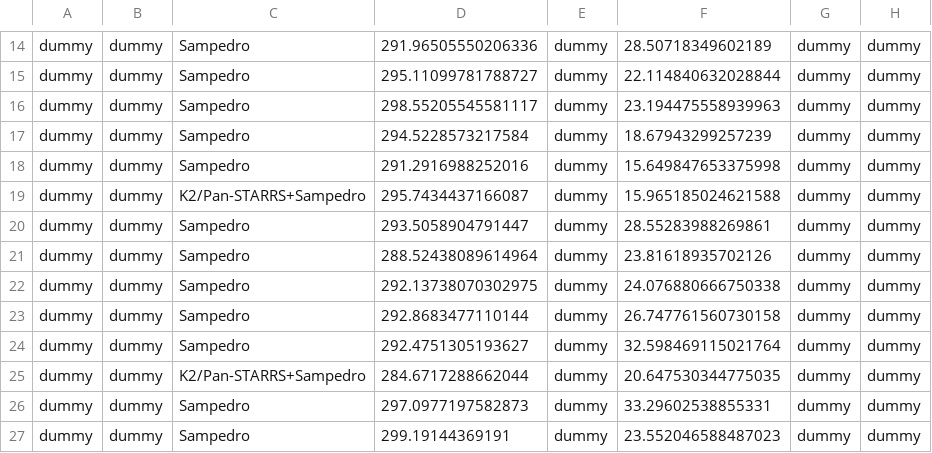
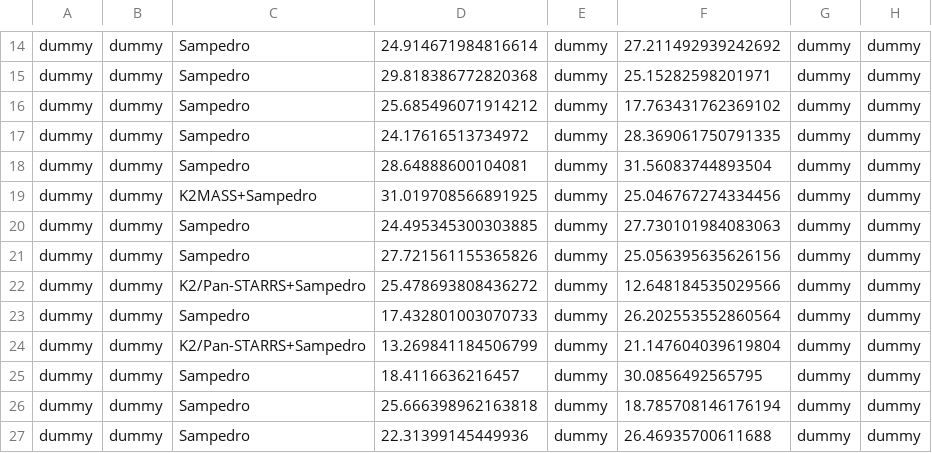
Before and after one commit to ekaterinailin/k2-panstarrs-sampedro, a CSV file: mockup_Sampedro_cluster_members_query.csv, drawn as a sheet; only a part is shown, gaps mark what is left out; the diff covers the shown part only; the diff names each change by its address in the sheet, - before the commit and + after, or states it on an @@ line.

```diff
--- a/mockup_Sampedro_cluster_members_query.csv
+++ b/mockup_Sampedro_cluster_members_query.csv
-D14: 291.96505550206336
+D14: 24.914671984816614
-F14: 28.50718349602189
+F14: 27.211492939242692
-D15: 295.11099781788727
+D15: 29.818386772820368
-F15: 22.114840632028844
+F15: 25.15282598201971
-D16: 298.55205545581117
+D16: 25.685496071914212
-F16: 23.194475558939963
+F16: 17.763431762369102
-D17: 294.5228573217584
+D17: 24.17616513734972
-F17: 18.67943299257239
+F17: 28.369061750791335
-D18: 291.2916988252016
+D18: 28.64888600104081
-F18: 15.649847653375998
+F18: 31.56083744893504
-C19: K2/Pan-STARRS+Sampedro
+C19: K2MASS+Sampedro
-D19: 295.7434437166087
+D19: 31.019708566891925
-F19: 15.965185024621588
+F19: 25.046767274334456
-D20: 293.5058904791447
+D20: 24.495345300303885
-F20: 28.55283988269861
+F20: 27.730101984083063
-D21: 288.52438089614964
+D21: 27.721561155365826
-F21: 23.81618935702126
+F21: 25.056395635626156
-C22: Sampedro
+C22: K2/Pan-STARRS+Sampedro
-D22: 292.13738070302975
+D22: 25.478693808436272
-F22: 24.076880666750338
+F22: 12.648184535029566
-D23: 292.8683477110144
+D23: 17.432801003070733
-F23: 26.747761560730158
+F23: 26.202553552860564
-C24: Sampedro
+C24: K2/Pan-STARRS+Sampedro
-D24: 292.4751305193627
+D24: 13.269841184506799
-F24: 32.598469115021764
+F24: 21.147604039619804
-C25: K2/Pan-STARRS+Sampedro
+C25: Sampedro
-D25: 284.6717288662044
+D25: 18.4116636216457
-F25: 20.647530344775035
+F25: 30.0856492565795
-D26: 297.0977197582873
+D26: 25.666398962163818
-F26: 33.29602538855331
+F26: 18.785708146176194
-D27: 299.19144369191
+D27: 22.31399145449936
-F27: 23.552046588487023
+F27: 26.46935700611688
```
Also changed, not shown: 65 edited cells elsewhere in this file, 16 other files.
